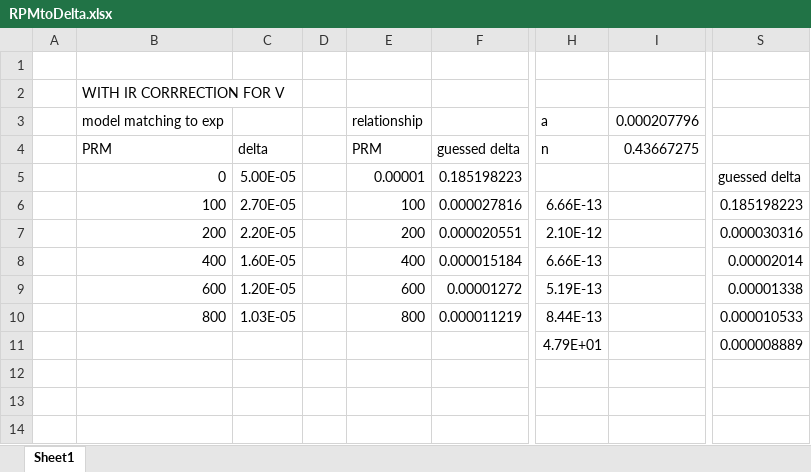
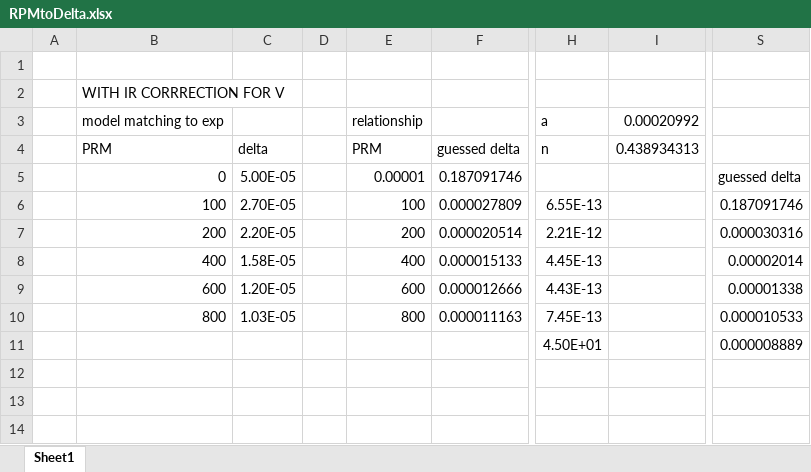
Before and after one commit to alexander-gbu/PMRModel, an Excel workbook: RCE/RPMtoDelta.xlsx, sheet Sheet1, drawn as a sheet; only a part is shown, gaps mark what is left out; values as stored, in another font and other column widths than the file's, no borders; charts and pictures not drawn; the diff names each change by its address in the sheet, - before the commit and + after, or states it on an @@ line.

```diff
--- a/RCE/RPMtoDelta.xlsx (sheet Sheet1)
+++ b/RCE/RPMtoDelta.xlsx (sheet Sheet1)
-I3: 0.000207796
+I3: 0.00020992
-I4: 0.43667275
+I4: 0.438934313
-F5: 0.185198223
+F5: 0.187091746
-F6: 0.000027816
+F6: 0.000027809
-H6: 6.66E-13
+H6: 6.55E-13
-S6: 0.185198223
+S6: 0.187091746
-F7: 0.000020551
+F7: 0.000020514
-H7: 2.10E-12
+H7: 2.21E-12
-C8: 1.60E-05
+C8: 1.58E-05
-F8: 0.000015184
+F8: 0.000015133
-H8: 6.66E-13
+H8: 4.45E-13
-F9: 0.00001272
+F9: 0.000012666
-H9: 5.19E-13
+H9: 4.43E-13
-F10: 0.000011219
+F10: 0.000011163
-H10: 8.44E-13
+H10: 7.45E-13
-H11: 4.79E+01
+H11: 4.50E+01
```
Also changed, not shown: charts or pictures, RCE/CVProcessingwithRPM05_05_25.xlsx, 1 other file.
